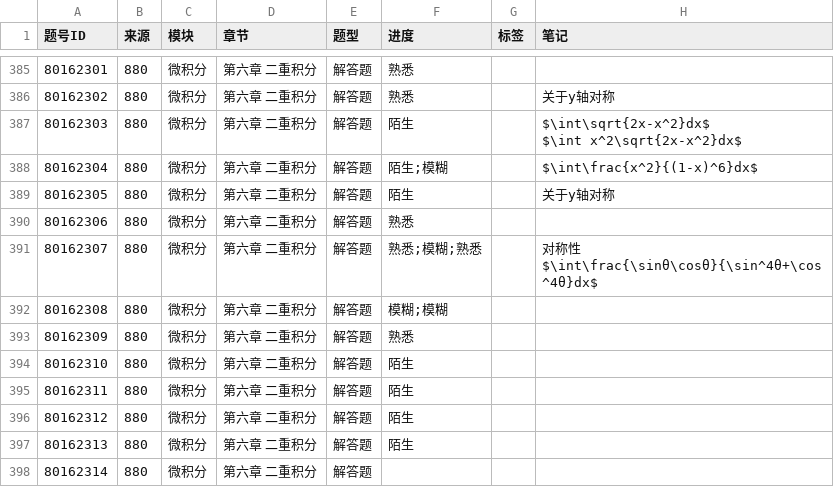
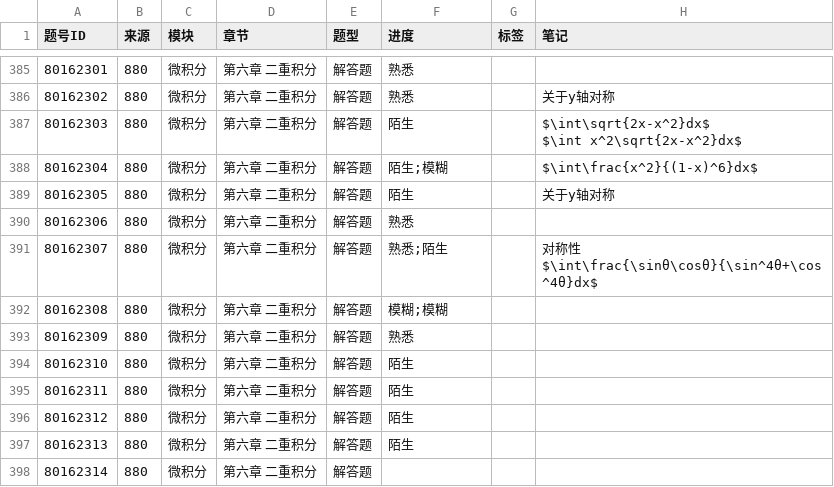
Before and after one commit to gitbuggi/math--, a CSV file: progress.csv, drawn as a sheet; only a part is shown, gaps mark what is left out.

Commit message:
Auto update progress via Web UI

```diff
--- a/progress.csv
+++ b/progress.csv
@@ -418,4 +418,4 @@ $\int x^2\sqrt{2x-x^2}dx$"
 80162306,880,微积分,第六章 二重积分,解答题,熟悉,,
-80162307,880,微积分,第六章 二重积分,解答题,熟悉;模糊;熟悉,,"对称性
-$\int\frac{\sinθ\cosθ}{\sin^4θ+\cos^4θ}dx$"
+80162307,880,微积分,第六章 二重积分,解答题,熟悉;陌生,,"对称性
+$\int\frac{\sinθ\cosθ}{\sin^4θ+\cos^4θ}dx$"
 80162308,880,微积分,第六章 二重积分,解答题,模糊;模糊,,
```
